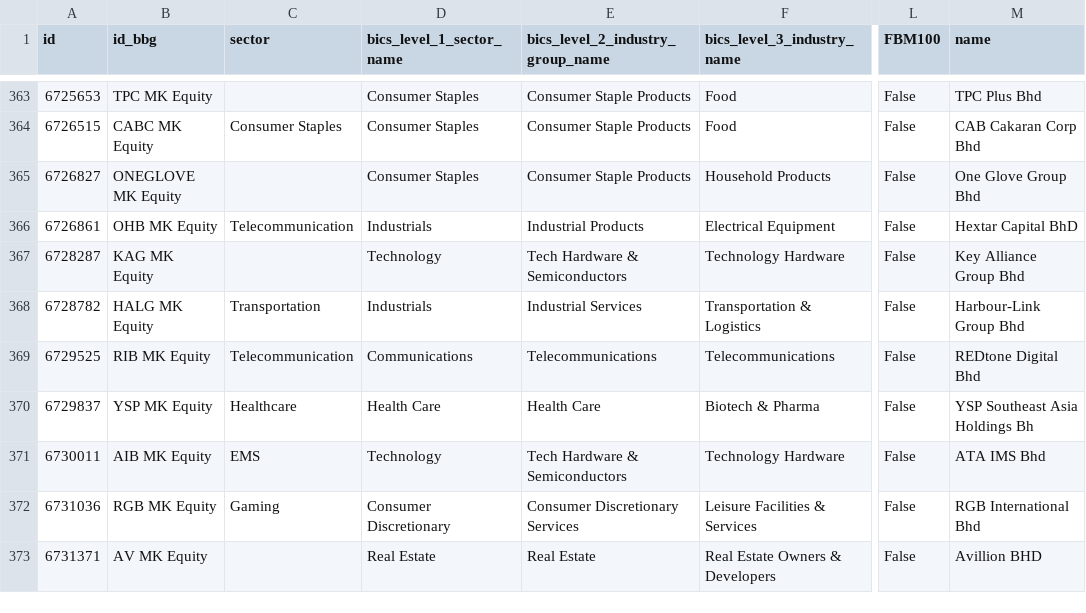
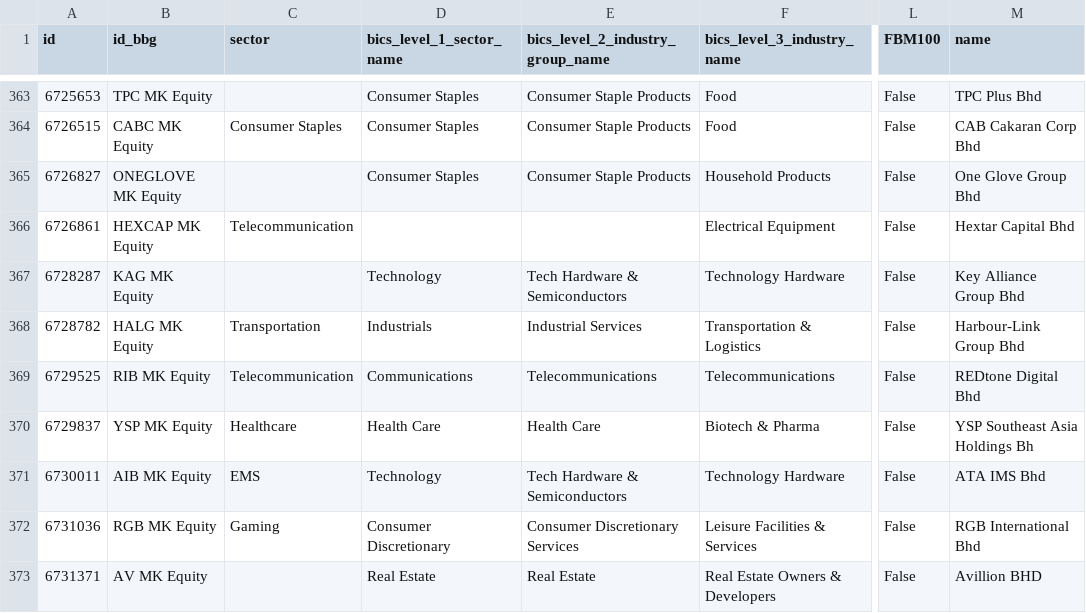
Before and after one commit to etq-quant/bursa, a CSV file: data/meta_data.csv, drawn as a sheet; only a part is shown, gaps mark what is left out; the diff names each change by its address in the sheet, - before the commit and + after, or states it on an @@ line.

Commit message:
[bot] commit

```diff
--- a/data/meta_data.csv
+++ b/data/meta_data.csv
-B366 (id_bbg): OHB MK Equity
+B366 (id_bbg): HEXCAP MK Equity
-D366 (bics_level_1_sector_name): Industrials
+D366 (bics_level_1_sector_name): (empty)
-E366 (bics_level_2_industry_group_name): Industrial Products
+E366 (bics_level_2_industry_group_name): (empty)
-M366 (name): Hextar Capital BhD
+M366 (name): Hextar Capital Bhd
```
